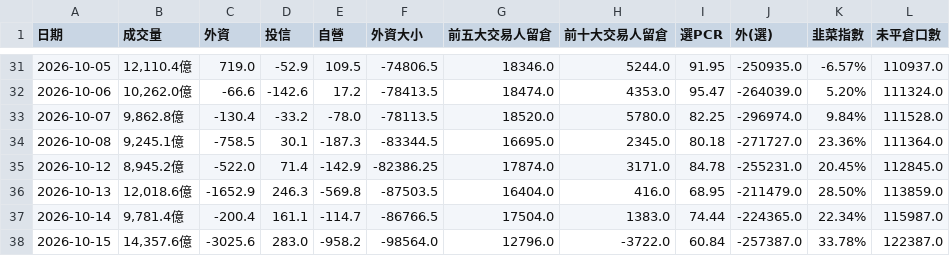
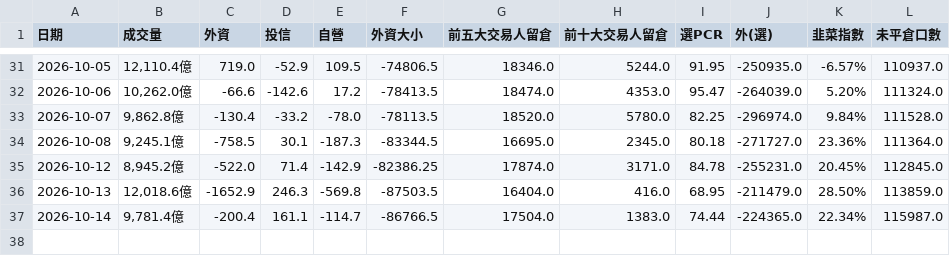
Before and after one commit to phosphor0110/taiex-indicator, a CSV file: history.csv, drawn as a sheet; only a part is shown, gaps mark what is left out.

Commit message:
Update history.csv

```diff
--- a/history.csv
+++ b/history.csv
@@ -37,2 +37 @@
 2026-10-14,"9,781.4億",-200.4,161.1,-114.7,-86766.5,17504.0,1383.0,74.44,-224365.0,22.34%,115987.0
-2026-10-15,"14,357.6億",-3025.6,283.0,-958.2,-98564.0,12796.0,-3722.0,60.84,-257387.0,33.78%,122387.0
```
